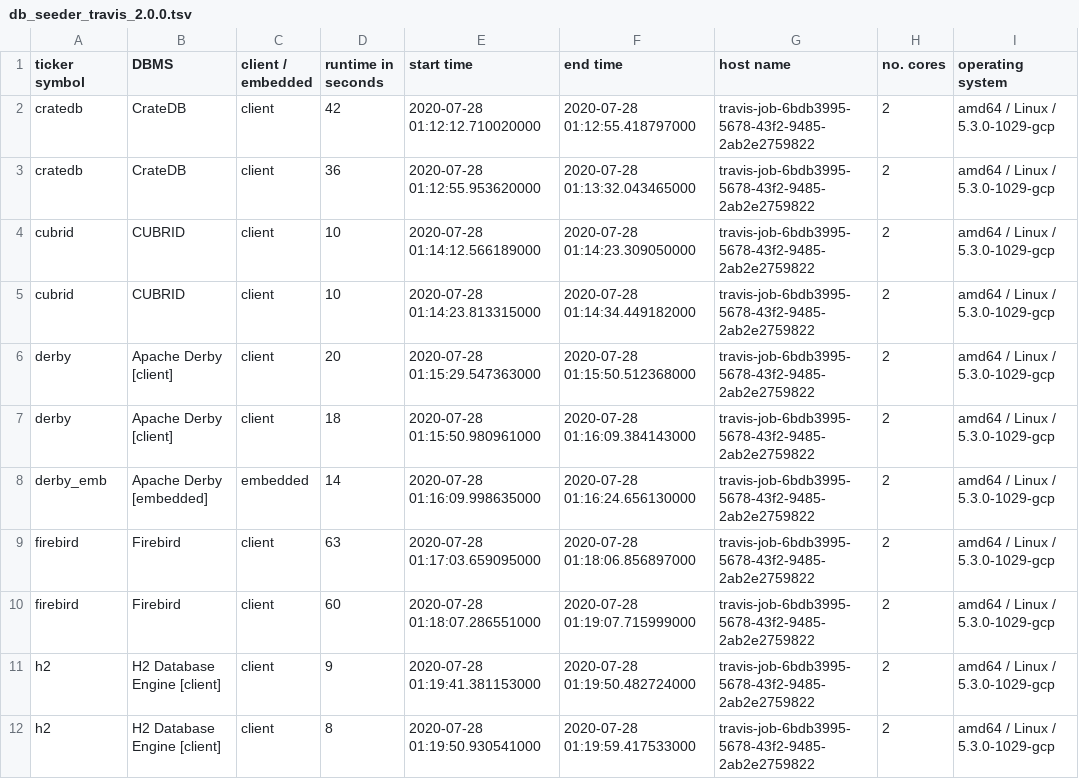
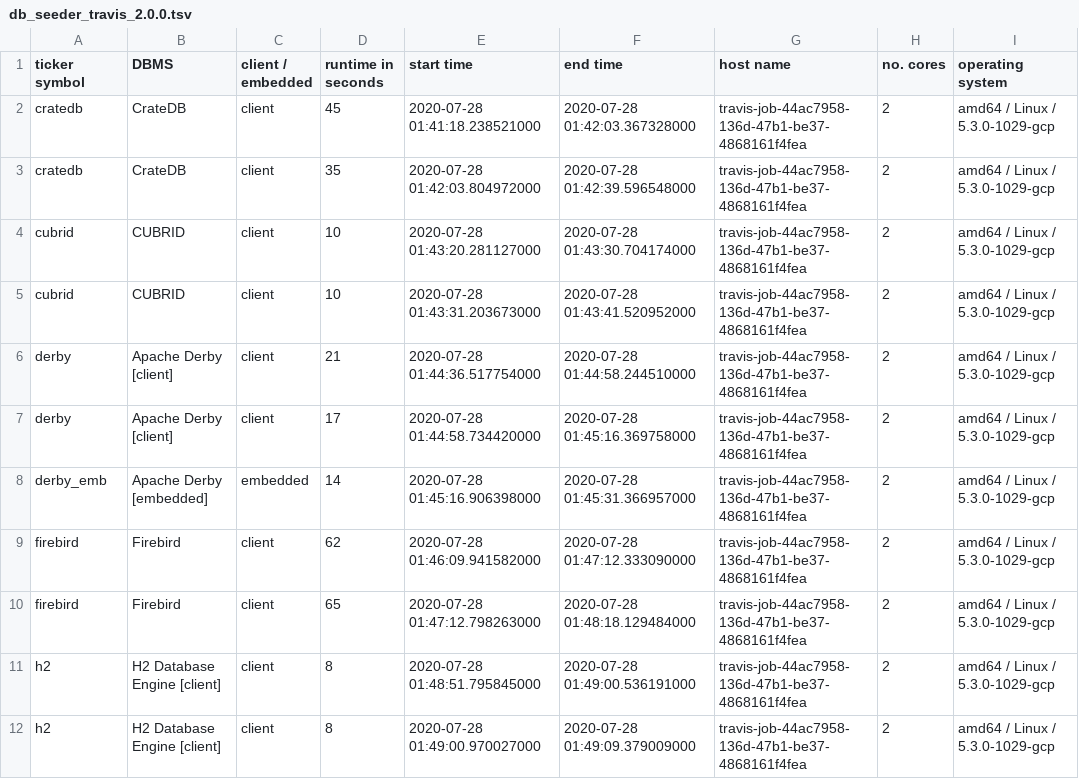
Before and after one commit to KonnexionsGmbH/db_seeder, a TSV file: statistics/db_seeder_travis_2.0.0.tsv, drawn as a sheet; only a part is shown; the diff covers the shown part only.

Commit message:
Travis update: 28.07.2020 02:17:10 (Build 249)
[skip ci]

```diff
--- a/statistics/db_seeder_travis_2.0.0.tsv
+++ b/statistics/db_seeder_travis_2.0.0.tsv
@@ -1,12 +1,12 @@
 ticker symbol	DBMS	client / embedded	runtime in seconds	start time	end time	host name	no. cores	operating system
-cratedb	CrateDB	client	42	2020-07-28 01:12:12.710020000	2020-07-28 01:12:55.418797000	travis-job-6bdb3995-5678-43f2-9485-2ab2e2759822	2	amd64 / Linux / 5.3.0-1029-gcp
-cratedb	CrateDB	client	36	2020-07-28 01:12:55.953620000	2020-07-28 01:13:32.043465000	travis-job-6bdb3995-5678-43f2-9485-2ab2e2759822	2	amd64 / Linux / 5.3.0-1029-gcp
-cubrid	CUBRID	client	10	2020-07-28 01:14:12.566189000	2020-07-28 01:14:23.309050000	travis-job-6bdb3995-5678-43f2-9485-2ab2e2759822	2	amd64 / Linux / 5.3.0-1029-gcp
-cubrid	CUBRID	client	10	2020-07-28 01:14:23.813315000	2020-07-28 01:14:34.449182000	travis-job-6bdb3995-5678-43f2-9485-2ab2e2759822	2	amd64 / Linux / 5.3.0-1029-gcp
-derby	Apache Derby [client]	client	20	2020-07-28 01:15:29.547363000	2020-07-28 01:15:50.512368000	travis-job-6bdb3995-5678-43f2-9485-2ab2e2759822	2	amd64 / Linux / 5.3.0-1029-gcp
-derby	Apache Derby [client]	client	18	2020-07-28 01:15:50.980961000	2020-07-28 01:16:09.384143000	travis-job-6bdb3995-5678-43f2-9485-2ab2e2759822	2	amd64 / Linux / 5.3.0-1029-gcp
-derby_emb	Apache Derby [embedded]	embedded	14	2020-07-28 01:16:09.998635000	2020-07-28 01:16:24.656130000	travis-job-6bdb3995-5678-43f2-9485-2ab2e2759822	2	amd64 / Linux / 5.3.0-1029-gcp
-firebird	Firebird	client	63	2020-07-28 01:17:03.659095000	2020-07-28 01:18:06.856897000	travis-job-6bdb3995-5678-43f2-9485-2ab2e2759822	2	amd64 / Linux / 5.3.0-1029-gcp
-firebird	Firebird	client	60	2020-07-28 01:18:07.286551000	2020-07-28 01:19:07.715999000	travis-job-6bdb3995-5678-43f2-9485-2ab2e2759822	2	amd64 / Linux / 5.3.0-1029-gcp
-h2	H2 Database Engine [client]	client	9	2020-07-28 01:19:41.381153000	2020-07-28 01:19:50.482724000	travis-job-6bdb3995-5678-43f2-9485-2ab2e2759822	2	amd64 / Linux / 5.3.0-1029-gcp
-h2	H2 Database Engine [client]	client	8	2020-07-28 01:19:50.930541000	2020-07-28 01:19:59.417533000	travis-job-6bdb3995-5678-43f2-9485-2ab2e2759822	2	amd64 / Linux / 5.3.0-1029-gcp
+cratedb	CrateDB	client	45	2020-07-28 01:41:18.238521000	2020-07-28 01:42:03.367328000	travis-job-44ac7958-136d-47b1-be37-4868161f4fea	2	amd64 / Linux / 5.3.0-1029-gcp
+cratedb	CrateDB	client	35	2020-07-28 01:42:03.804972000	2020-07-28 01:42:39.596548000	travis-job-44ac7958-136d-47b1-be37-4868161f4fea	2	amd64 / Linux / 5.3.0-1029-gcp
+cubrid	CUBRID	client	10	2020-07-28 01:43:20.281127000	2020-07-28 01:43:30.704174000	travis-job-44ac7958-136d-47b1-be37-4868161f4fea	2	amd64 / Linux / 5.3.0-1029-gcp
+cubrid	CUBRID	client	10	2020-07-28 01:43:31.203673000	2020-07-28 01:43:41.520952000	travis-job-44ac7958-136d-47b1-be37-4868161f4fea	2	amd64 / Linux / 5.3.0-1029-gcp
+derby	Apache Derby [client]	client	21	2020-07-28 01:44:36.517754000	2020-07-28 01:44:58.244510000	travis-job-44ac7958-136d-47b1-be37-4868161f4fea	2	amd64 / Linux / 5.3.0-1029-gcp
+derby	Apache Derby [client]	client	17	2020-07-28 01:44:58.734420000	2020-07-28 01:45:16.369758000	travis-job-44ac7958-136d-47b1-be37-4868161f4fea	2	amd64 / Linux / 5.3.0-1029-gcp
+derby_emb	Apache Derby [embedded]	embedded	14	2020-07-28 01:45:16.906398000	2020-07-28 01:45:31.366957000	travis-job-44ac7958-136d-47b1-be37-4868161f4fea	2	amd64 / Linux / 5.3.0-1029-gcp
+firebird	Firebird	client	62	2020-07-28 01:46:09.941582000	2020-07-28 01:47:12.333090000	travis-job-44ac7958-136d-47b1-be37-4868161f4fea	2	amd64 / Linux / 5.3.0-1029-gcp
+firebird	Firebird	client	65	2020-07-28 01:47:12.798263000	2020-07-28 01:48:18.129484000	travis-job-44ac7958-136d-47b1-be37-4868161f4fea	2	amd64 / Linux / 5.3.0-1029-gcp
+h2	H2 Database Engine [client]	client	8	2020-07-28 01:48:51.795845000	2020-07-28 01:49:00.536191000	travis-job-44ac7958-136d-47b1-be37-4868161f4fea	2	amd64 / Linux / 5.3.0-1029-gcp
+h2	H2 Database Engine [client]	client	8	2020-07-28 01:49:00.970027000	2020-07-28 01:49:09.379009000	travis-job-44ac7958-136d-47b1-be37-4868161f4fea	2	amd64 / Linux / 5.3.0-1029-gcp
```
Also changed, not shown: 85 edited cells elsewhere in this file.
